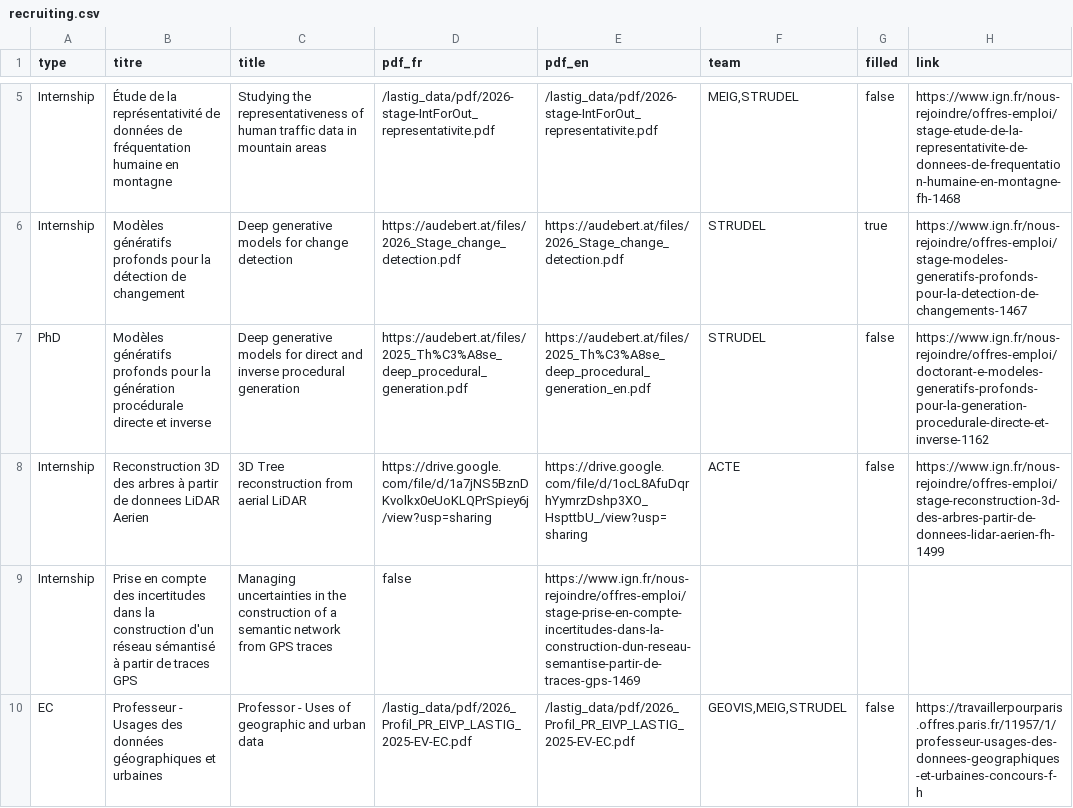
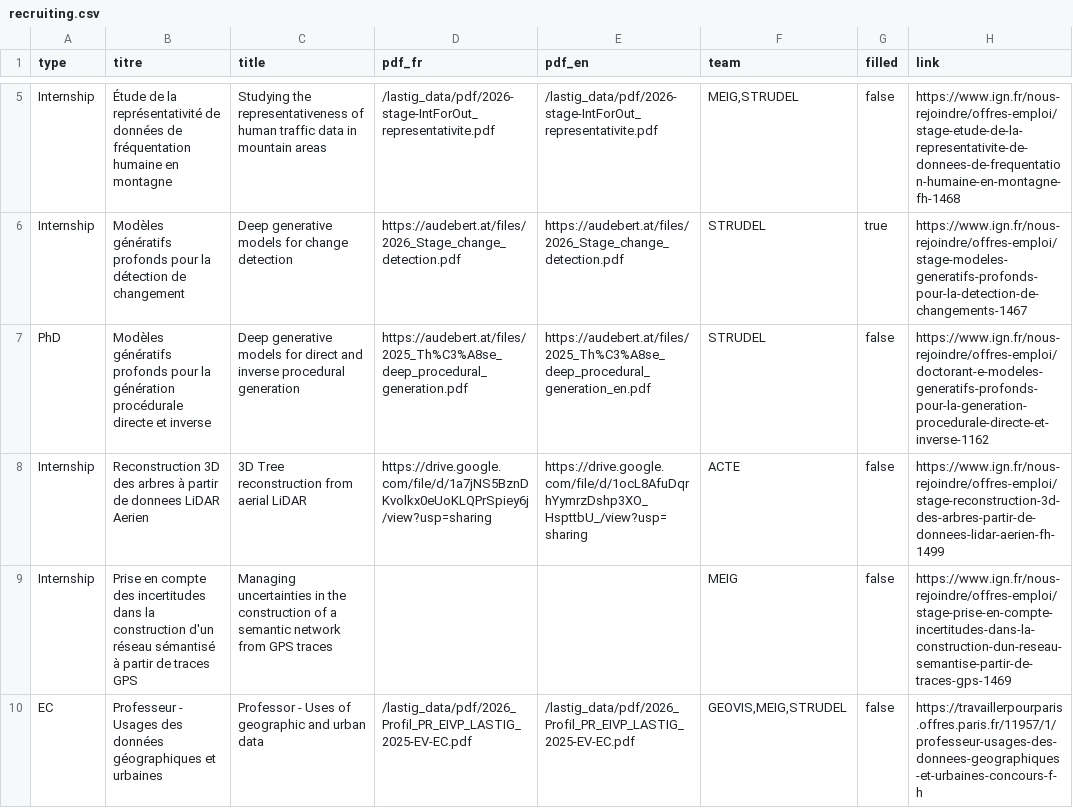
Before and after one commit to umrlastig/umrlastig.github.io, a CSV file: src/data/recruiting.csv, drawn as a sheet; only a part is shown, gaps mark what is left out.

Commit message:
Update recruiting.csv

```diff
--- a/src/data/recruiting.csv
+++ b/src/data/recruiting.csv
@@ -8,3 +8,3 @@ PhD,Modèles génératifs profonds pour la génération procédurale directe et
 Internship,Reconstruction 3D des arbres à partir de donnees LiDAR Aerien,3D Tree reconstruction from aerial LiDAR,https://drive.google.com/file/d/1a7jNS5BznDKvolkx0eUoKLQPrSpiey6j/view?usp=sharing,https://drive.google.com/file/d/1ocL8AfuDqrhYymrzDshp3XO_HspttbU_/view?usp=sharing,ACTE,false,https://www.ign.fr/nous-rejoindre/offres-emploi/stage-reconstruction-3d-des-arbres-partir-de-donnees-lidar-aerien-fh-1499
-Internship,Prise en compte des incertitudes dans la construction d'un réseau sémantisé à partir de traces GPS,Managing uncertainties in the construction of a semantic network from GPS traces,false,https://www.ign.fr/nous-rejoindre/offres-emploi/stage-prise-en-compte-incertitudes-dans-la-construction-dun-reseau-semantise-partir-de-traces-gps-1469
+Internship,Prise en compte des incertitudes dans la construction d'un réseau sémantisé à partir de traces GPS,Managing uncertainties in the construction of a semantic network from GPS traces,,,MEIG,false,https://www.ign.fr/nous-rejoindre/offres-emploi/stage-prise-en-compte-incertitudes-dans-la-construction-dun-reseau-semantise-partir-de-traces-gps-1469
 EC,Professeur - Usages des données géographiques et urbaines,Professor - Uses of geographic and urban data,/lastig_data/pdf/2026_Profil_PR_EIVP_LASTIG_2025-EV-EC.pdf,/lastig_data/pdf/2026_Profil_PR_EIVP_LASTIG_2025-EV-EC.pdf,"GEOVIS,MEIG,STRUDEL",false,https://travaillerpourparis.offres.paris.fr/11957/1/professeur-usages-des-donnees-geographiques-et-urbaines-concours-f-h
```
